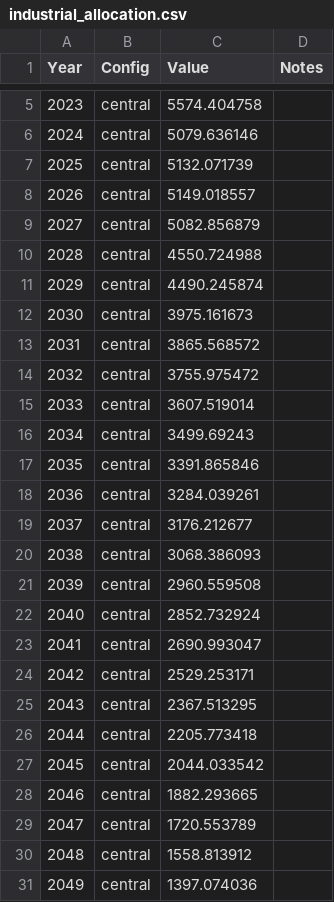
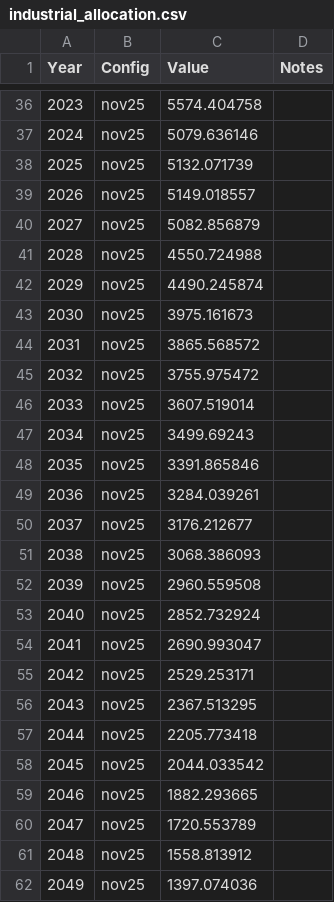
Before and after one commit to kgreen7/NZUpy, a CSV file: data/inputs/supply/industrial_allocation.csv, drawn as a sheet; only a part is shown, gaps mark what is left out; the diff covers the shown part only.

```diff
--- a/data/inputs/supply/industrial_allocation.csv
+++ b/data/inputs/supply/industrial_allocation.csv
@@ -5,27 +36,27 @@ Year,Config,Value,Notes
-2023,central,5574.404758,
-2024,central,5079.636146,
-2025,central,5132.071739,
-2026,central,5149.018557,
-2027,central,5082.856879,
-2028,central,4550.724988,
-2029,central,4490.245874,
-2030,central,3975.161673,
-2031,central,3865.568572,
-2032,central,3755.975472,
-2033,central,3607.519014,
-2034,central,3499.69243,
-2035,central,3391.865846,
-2036,central,3284.039261,
-2037,central,3176.212677,
-2038,central,3068.386093,
-2039,central,2960.559508,
-2040,central,2852.732924,
-2041,central,2690.993047,
-2042,central,2529.253171,
-2043,central,2367.513295,
-2044,central,2205.773418,
-2045,central,2044.033542,
-2046,central,1882.293665,
-2047,central,1720.553789,
-2048,central,1558.813912,
-2049,central,1397.074036,
+2023,nov25,5574.404758,
+2024,nov25,5079.636146,
+2025,nov25,5132.071739,
+2026,nov25,5149.018557,
+2027,nov25,5082.856879,
+2028,nov25,4550.724988,
+2029,nov25,4490.245874,
+2030,nov25,3975.161673,
+2031,nov25,3865.568572,
+2032,nov25,3755.975472,
+2033,nov25,3607.519014,
+2034,nov25,3499.69243,
+2035,nov25,3391.865846,
+2036,nov25,3284.039261,
+2037,nov25,3176.212677,
+2038,nov25,3068.386093,
+2039,nov25,2960.559508,
+2040,nov25,2852.732924,
+2041,nov25,2690.993047,
+2042,nov25,2529.253171,
+2043,nov25,2367.513295,
+2044,nov25,2205.773418,
+2045,nov25,2044.033542,
+2046,nov25,1882.293665,
+2047,nov25,1720.553789,
+2048,nov25,1558.813912,
+2049,nov25,1397.074036,
```
Also changed, not shown: 31 added rows and 2 edited cells elsewhere in this file, 14 other files.
